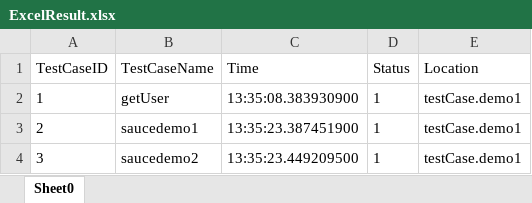
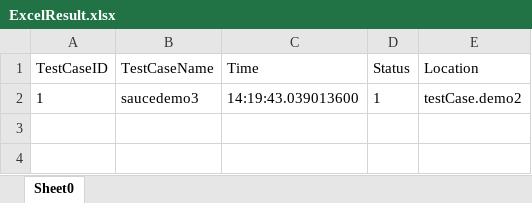
Before and after one commit to Veracode-Java-repo/Java2, an Excel workbook: Report-ScreenShot/ExcelReport/ExcelResult.xlsx, sheet Sheet0, drawn as a sheet; values as stored, in another font and other column widths than the file's, no borders; the diff names each change by its address in the sheet, - before the commit and + after, or states it on an @@ line.

```diff
--- a/Report-ScreenShot/ExcelReport/ExcelResult.xlsx (sheet Sheet0)
+++ b/Report-ScreenShot/ExcelReport/ExcelResult.xlsx (sheet Sheet0)
-B2 (TestCaseName): getUser
+B2 (TestCaseName): saucedemo3
-C2 (Time): 13:35:08.383930900
+C2 (Time): 14:19:43.039013600
-E2 (Location): testCase.demo1
+E2 (Location): testCase.demo2
-row 3: 2 | saucedemo1 | 13:35:23.387451900 | 1 | testCase.demo1
-row 4: 3 | saucedemo2 | 13:35:23.449209500 | 1 | testCase.demo1
```
Also changed, not shown: 37 other files.
